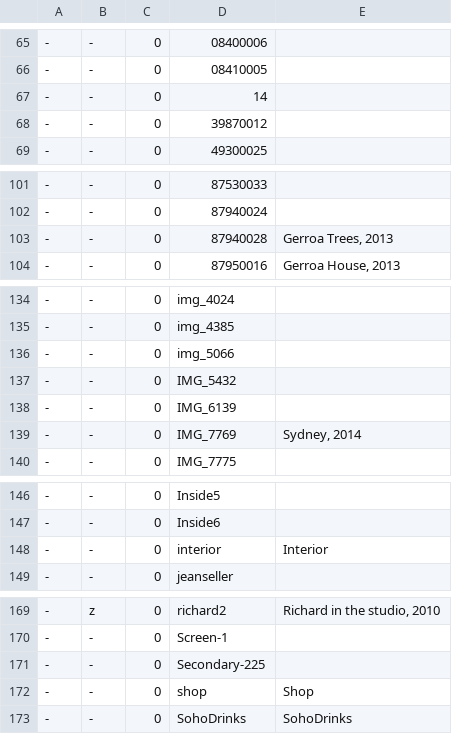
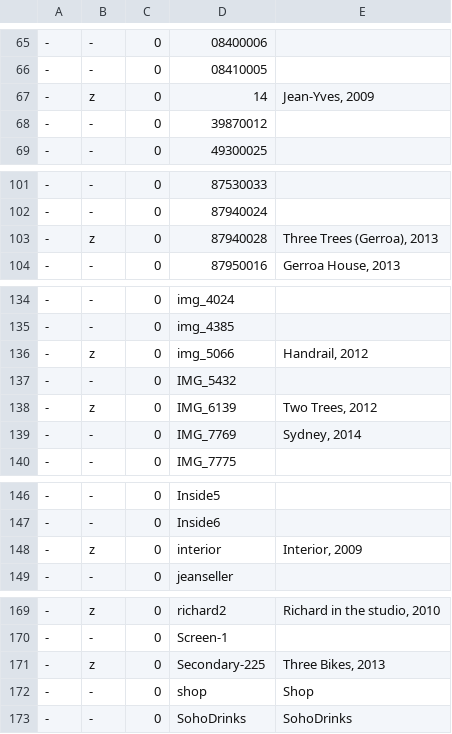
Before and after one commit to jeremydrape/www-jrd, a CSV file: data/csv/images.csv, drawn as a sheet; only a part is shown, gaps mark what is left out.

Commit message:
~csv/images

```diff
--- a/data/csv/images.csv
+++ b/data/csv/images.csv
@@ -66,3 +66,3 @@
 -,-,0,08410005,""
--,-,0,14,""
+-,z,0,14,"Jean-Yves, 2009"
 -,-,0,39870012,""
@@ -102,3 +102,3 @@
 -,-,0,87940024,""
--,-,0,87940028,"Gerroa Trees, 2013"
+-,z,0,87940028,"Three Trees (Gerroa), 2013"
 -,-,0,87950016,"Gerroa House, 2013"
@@ -135,5 +135,5 @@
 -,-,0,img_4385,""
--,-,0,img_5066,""
+-,z,0,img_5066,"Handrail, 2012"
 -,-,0,IMG_5432,""
--,-,0,IMG_6139,""
+-,z,0,IMG_6139,"Two Trees, 2012"
 -,-,0,IMG_7769,"Sydney, 2014"
@@ -147,3 +147,3 @@
 -,-,0,Inside6,""
--,-,0,interior,"Interior"
+-,z,0,interior,"Interior, 2009"
 -,-,0,jeanseller,""
@@ -170,3 +170,3 @@
 -,-,0,Screen-1,""
--,-,0,Secondary-225,""
+-,z,0,Secondary-225,"Three Bikes, 2013"
 -,-,0,shop,"Shop"
```
